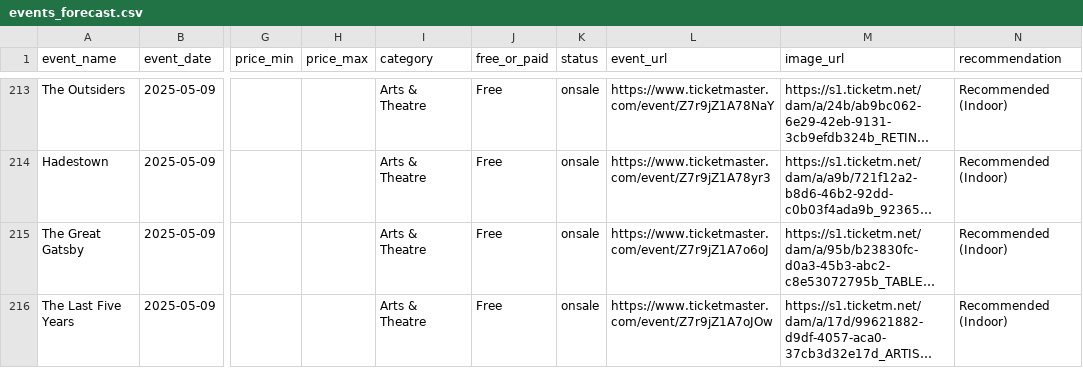
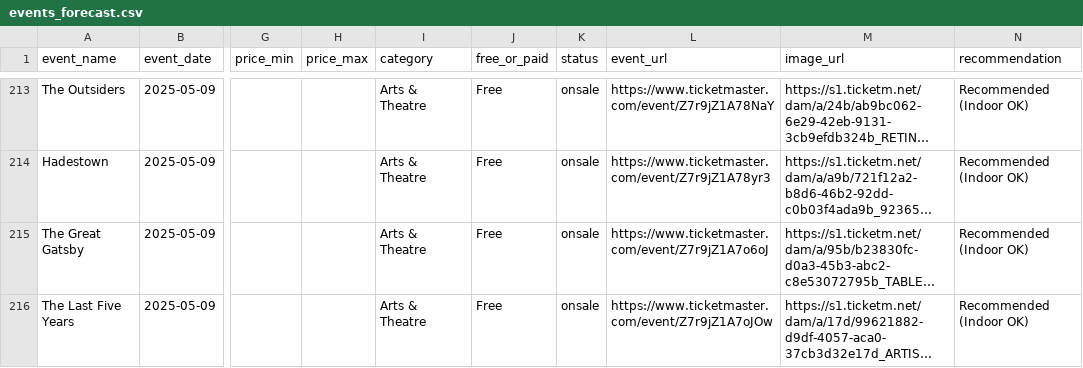
Before and after one commit to samantha0820/weather-event-etl, a CSV file: output/events_forecast.csv, drawn as a sheet; only a part is shown, gaps mark what is left out; long unchanged cells end in …; the diff covers the shown part only; the diff names each change by its address in the sheet, - before the commit and + after, or states it on an @@ line.

```diff
--- a/output/events_forecast.csv
+++ b/output/events_forecast.csv
-N213:N216 (recommendation): Recommended (Indoor)
+N213:N216 (recommendation): Recommended (Indoor OK)
```
Also changed, not shown: 36 edited cells elsewhere in this file.
